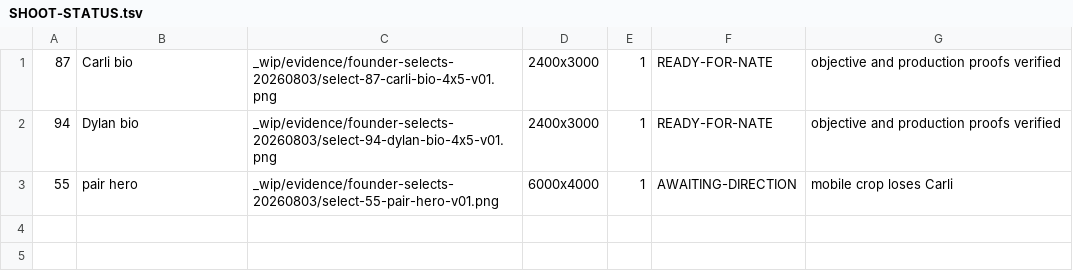
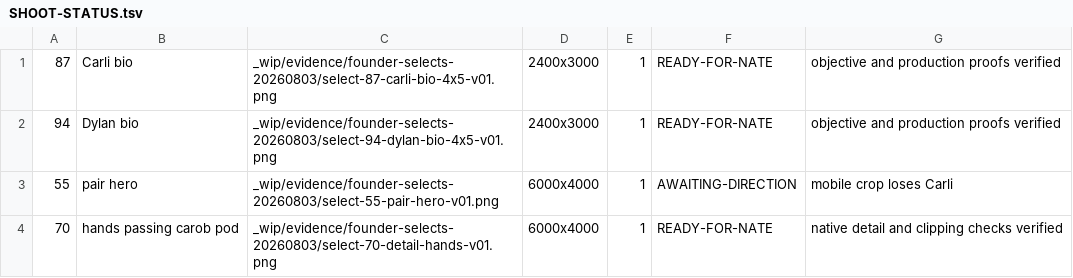
Before and after one commit to Handtomouse/maplemoon-hero-mockups, a TSV file: _wip/evidence/SHOOT-STATUS.tsv, drawn as a sheet.

Commit message:
image(70): add hands detail and native proofs

```diff
--- a/_wip/evidence/SHOOT-STATUS.tsv
+++ b/_wip/evidence/SHOOT-STATUS.tsv
@@ -3 +3,2 @@
 55	pair hero	_wip/evidence/founder-selects-20260803/select-55-pair-hero-v01.png	6000x4000	1	AWAITING-DIRECTION	mobile crop loses Carli
+70	hands passing carob pod	_wip/evidence/founder-selects-20260803/select-70-detail-hands-v01.png	6000x4000	1	READY-FOR-NATE	native detail and clipping checks verified
```
Also changed, not shown: 4 other files.
